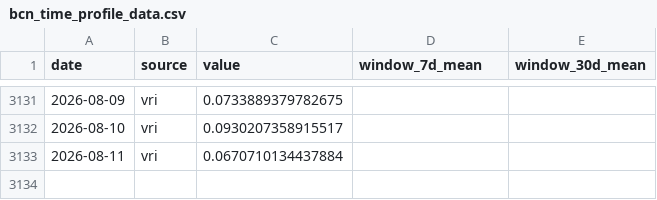
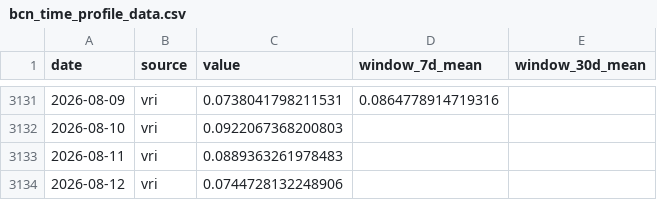
Before and after one commit to Mosquito-Alert/bcn, a CSV file: data/bcn_time_profile_data.csv, drawn as a sheet; only a part is shown, gaps mark what is left out; the diff covers the shown part only.

```diff
--- a/data/bcn_time_profile_data.csv
+++ b/data/bcn_time_profile_data.csv
@@ -3131,3 +3131,4 @@ date,source,value,window_7d_mean,window_30d_mean
-2026-08-09,vri,0.0733889379782675,,
-2026-08-10,vri,0.0930207358915517,,
-2026-08-11,vri,0.0670710134437884,,
+2026-08-09,vri,0.0738041798211531,0.0864778914719316,
+2026-08-10,vri,0.0922067368200803,,
+2026-08-11,vri,0.0889363261978483,,
+2026-08-12,vri,0.0744728132248906,,
```
Also changed, not shown: 32 edited cells elsewhere in this file, 14 other files.
